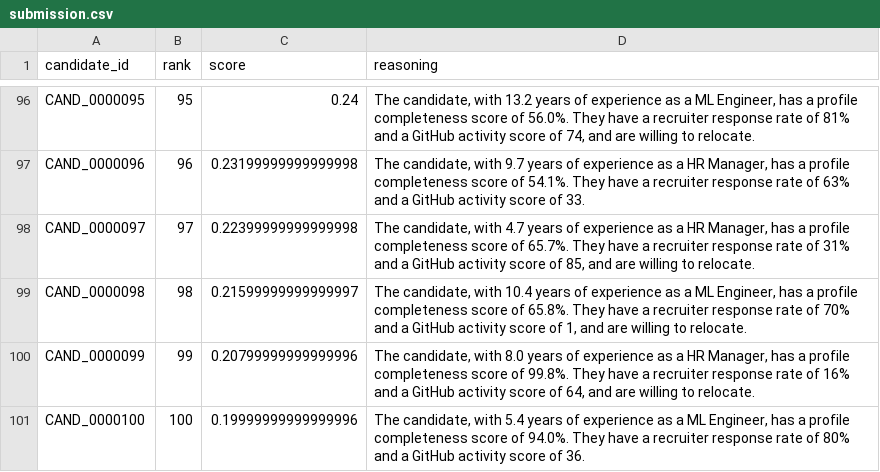
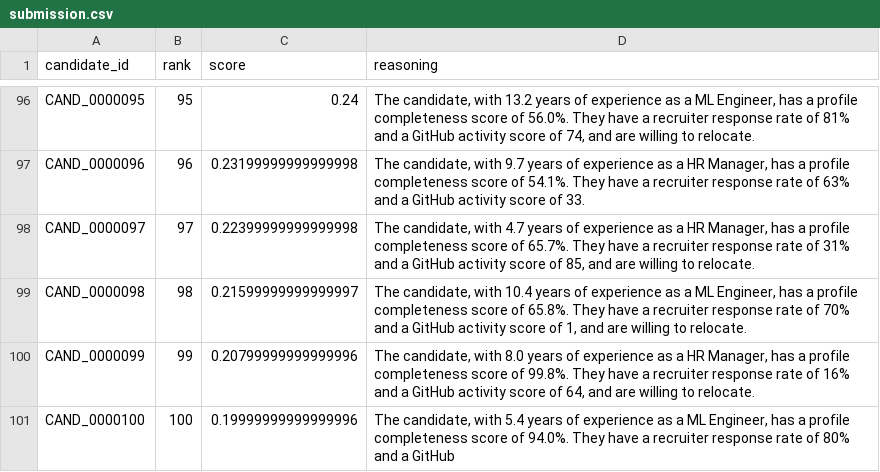
Before and after one commit to anu89ranjan89/redrob-hackathon-2026, a CSV file: outputs/submission.csv, drawn as a sheet; only a part is shown, gaps mark what is left out.

```diff
--- a/outputs/submission.csv
+++ b/outputs/submission.csv
@@ -100,2 +100,2 @@ CAND_0000098,98,0.21599999999999997,"The candidate, with 10.4 years of experienc
 CAND_0000099,99,0.20799999999999996,"The candidate, with 8.0 years of experience as a HR Manager, has a profile completeness score of 99.8%. They have a recruiter response rate of 16% and a GitHub activity score of 64, and are willing to relocate."
-CAND_0000100,100,0.19999999999999996,"The candidate, with 5.4 years of experience as a ML Engineer, has a profile completeness score of 94.0%. They have a recruiter response rate of 80% and a GitHub activity score of 36."
+CAND_0000100,100,0.19999999999999996,"The candidate, with 5.4 years of experience as a ML Engineer, has a profile completeness score of 94.0%. They have a recruiter response rate of 80% and a GitHub
```
Also changed, not shown: 3 other files.
